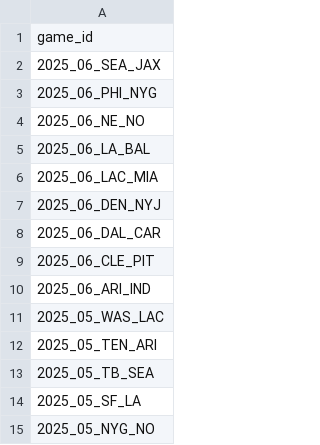
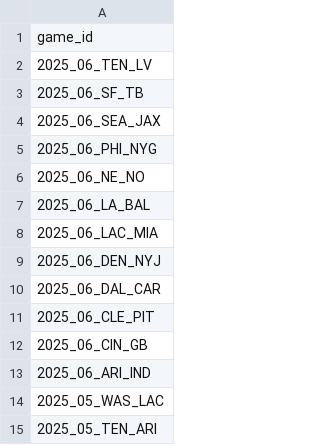
Before and after one commit to nflverse/nflverse-pbp-internal, a CSV file: released_games.csv, drawn as a sheet; only a part is shown; the shorter side is filled out with more unchanged rows; the diff names each change by its address in the sheet, - before the commit and + after, or states it on an @@ line.

```diff
--- a/released_games.csv
+++ b/released_games.csv
+row 2: 2025_06_TEN_LV
+row 3: 2025_06_SF_TB
+row 12: 2025_06_CIN_GB
```
